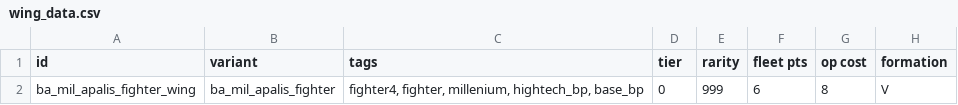
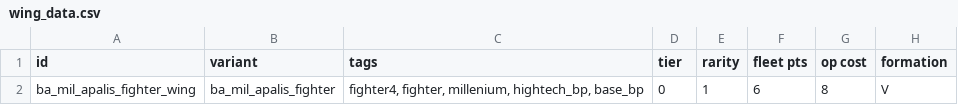
Before and after one commit to Strygon/BlueArchiveStarSector, a CSV file: data/hulls/wing_data.csv, drawn as a sheet; only a part is shown; the diff names each change by its address in the sheet, - before the commit and + after, or states it on an @@ line.

```diff
--- a/data/hulls/wing_data.csv
+++ b/data/hulls/wing_data.csv
-E2 (rarity): 999
+E2 (rarity): 1
```
Also changed, not shown: data/campaign/rules.csv, data/strings/descriptions.csv, 14 other files.
